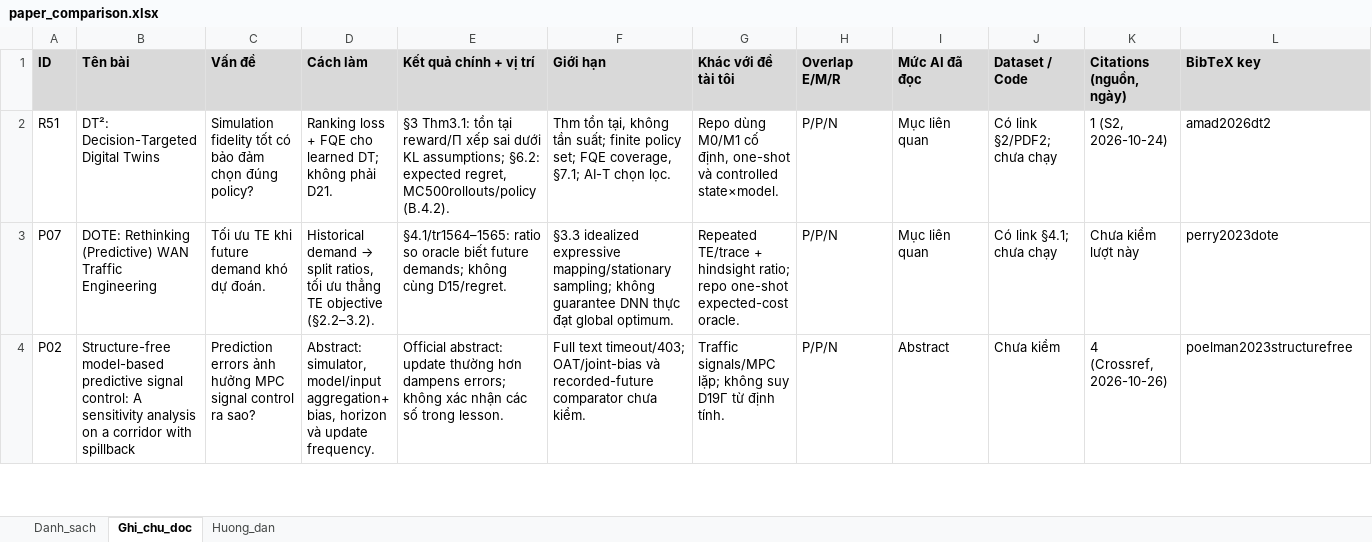
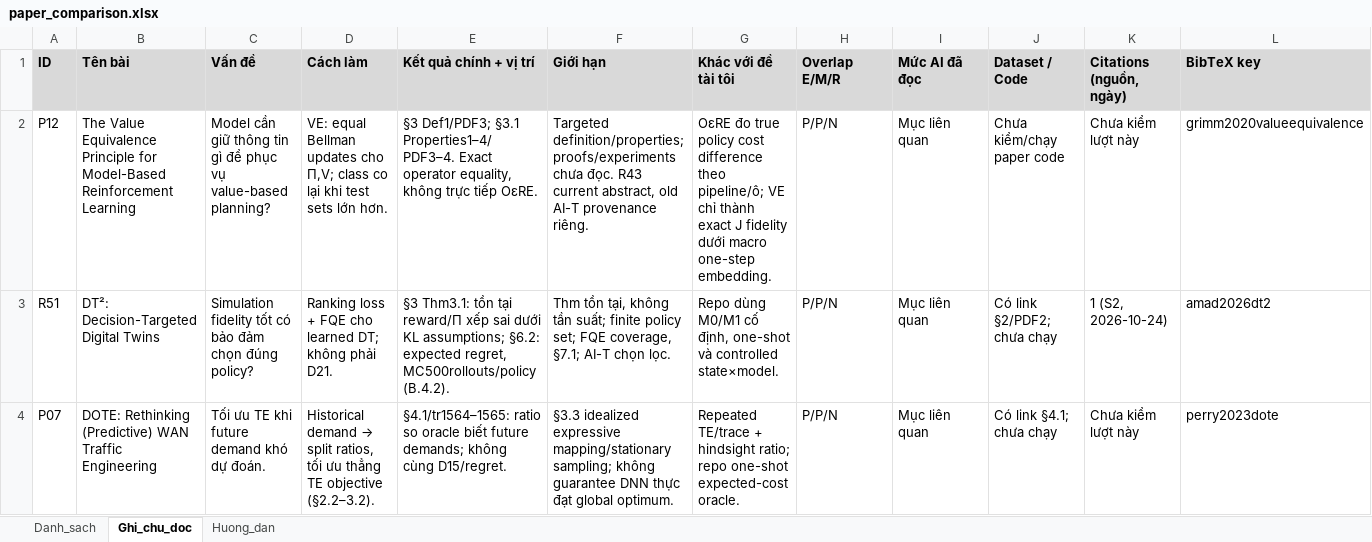
Before and after one commit to vantai13/state-model-regret, an Excel workbook: papers/paper_comparison.xlsx, sheet Ghi_chu_doc, drawn as a sheet; only a part is shown; the shorter side is filled out with more unchanged rows; values as stored, in another font and other column widths than the file's, no borders; rows hold the shown columns only; the diff names each change by its address in the sheet, - before the commit and + after, or states it on an @@ line.

Commit message:
Complete L2.7 Part B VE and operational regret-equivalence artifacts

```diff
--- a/papers/paper_comparison.xlsx (sheet Ghi_chu_doc)
+++ b/papers/paper_comparison.xlsx (sheet Ghi_chu_doc)
+row 2: P12 | The Value Equivalence Principle for Model-Based Reinforcement Learning | Model cần giữ thông tin gì để phục vụ value-based planning? | VE: equal Bellman updates cho Π,V; class co lại khi test sets lớn hơn. | §3 Def1/PDF3; §3.1 Properties1–4/PDF3–4. Exact operator equality, không trực tiếp OεRE. | Targeted definition/properties; proofs/experiments chưa đọc. R43 current abstract, old AI-T provenance riêng. | OεRE đo true policy cost difference theo pipeline/ô; VE chỉ thành exact J fidelity dưới macro one-step embedding. | P/P/N | Mục liên quan | Chưa kiểm/chạy paper code | Chưa kiểm lượt này | grimm2020valueequivalence
```
Also changed, not shown: sheet Danh_sach, sheet Huong_dan, 37 other files.
